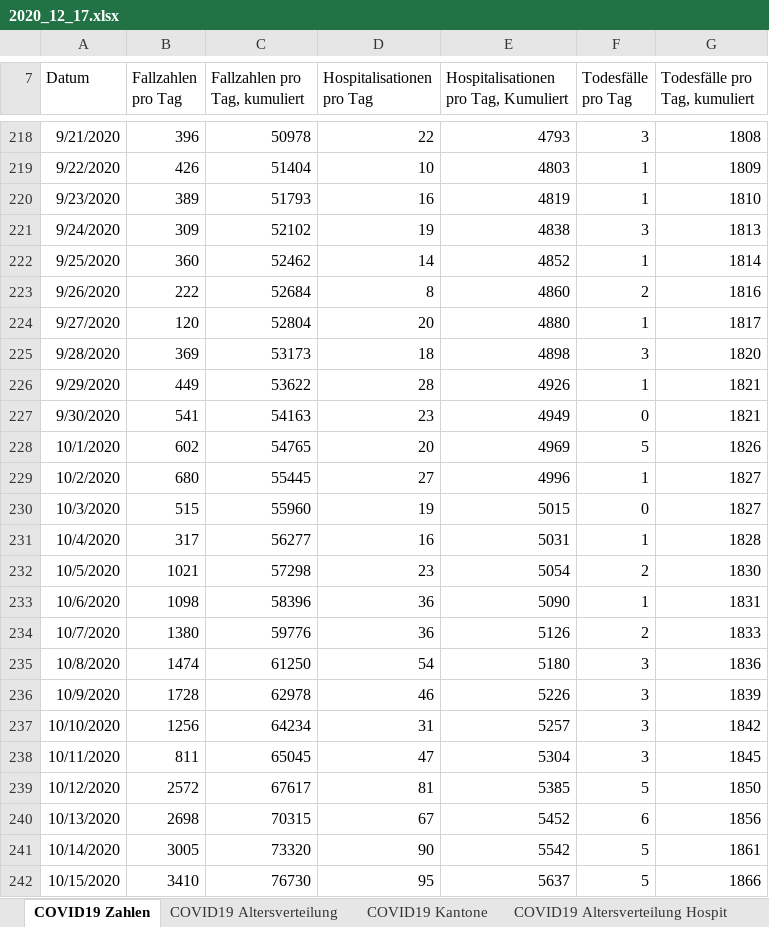
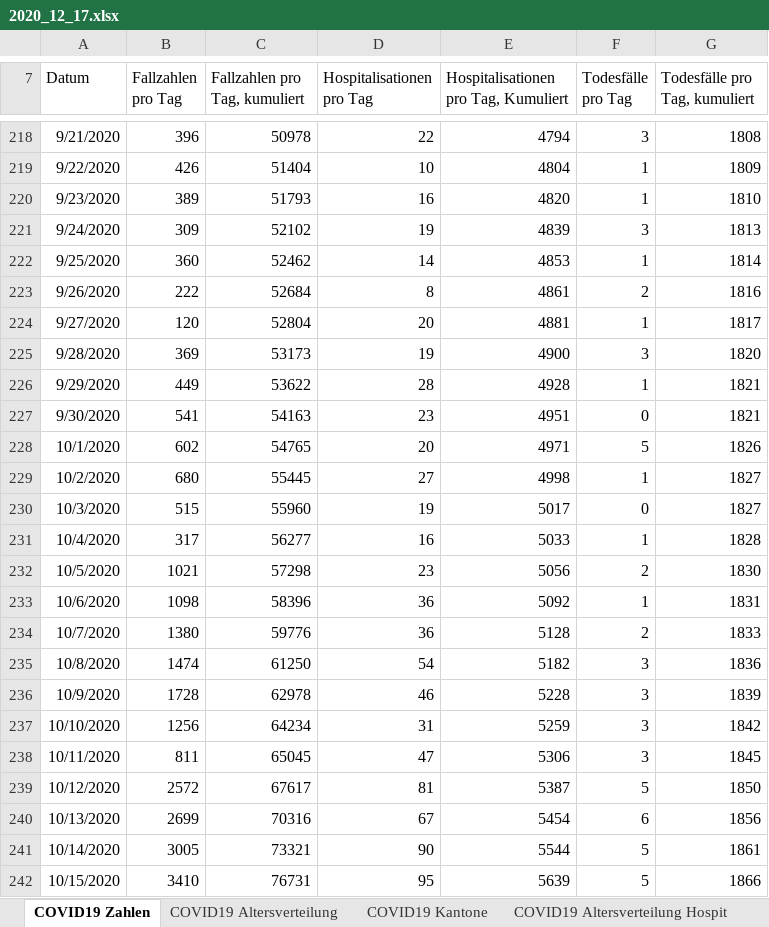
Before and after one commit to covid19ch/covid19ch.github.io, an Excel workbook: Data/2020_12_17.xlsx, sheet COVID19 Zahlen, drawn as a sheet; only a part is shown, gaps mark what is left out; values as stored, in another font and other column widths than the file's, no borders; the diff covers the shown part only; the diff names each change by its address in the sheet, - before the commit and + after, or states it on an @@ line.

```diff
--- a/Data/2020_12_17.xlsx (sheet COVID19 Zahlen)
+++ b/Data/2020_12_17.xlsx (sheet COVID19 Zahlen)
-E218: 4793
+E218: 4794
-E219: 4803
+E219: 4804
-E220: 4819
+E220: 4820
-E221: 4838
+E221: 4839
-E222: 4852
+E222: 4853
-E223: 4860
+E223: 4861
-E224: 4880
+E224: 4881
-D225 (Hospitalisationen pro Tag): 18
+D225 (Hospitalisationen pro Tag): 19
-E225: 4898
+E225: 4900
-E226: 4926
+E226: 4928
-E227: 4949
+E227: 4951
-E228: 4969
+E228: 4971
-E229: 4996
+E229: 4998
-E230: 5015
+E230: 5017
-E231: 5031
+E231: 5033
-E232: 5054
+E232: 5056
-E233: 5090
+E233: 5092
-E234: 5126
+E234: 5128
-E235: 5180
+E235: 5182
-E236: 5226
+E236: 5228
-E237: 5257
+E237: 5259
-E238: 5304
+E238: 5306
-E239: 5385
+E239: 5387
-B240 (Fallzahlen pro Tag): 2698
+B240 (Fallzahlen pro Tag): 2699
-C240 (Fallzahlen pro Tag, kumuliert): 70315
+C240 (Fallzahlen pro Tag, kumuliert): 70316
-E240: 5452
+E240: 5454
-C241 (Fallzahlen pro Tag, kumuliert): 73320
+C241 (Fallzahlen pro Tag, kumuliert): 73321
-E241: 5542
+E241: 5544
-C242 (Fallzahlen pro Tag, kumuliert): 76730
+C242 (Fallzahlen pro Tag, kumuliert): 76731
-E242: 5637
+E242: 5639
```
Also changed, not shown: 1 added row and 246 edited cells elsewhere in this sheet, sheet COVID19 Kantone, sheet COVID19 Altersverteilung, sheet COVID19 Altersverteilung Hospit, sheet COVID19 Altersverteilung TodF, sheet COVID19 Isolation Quarantäne.
